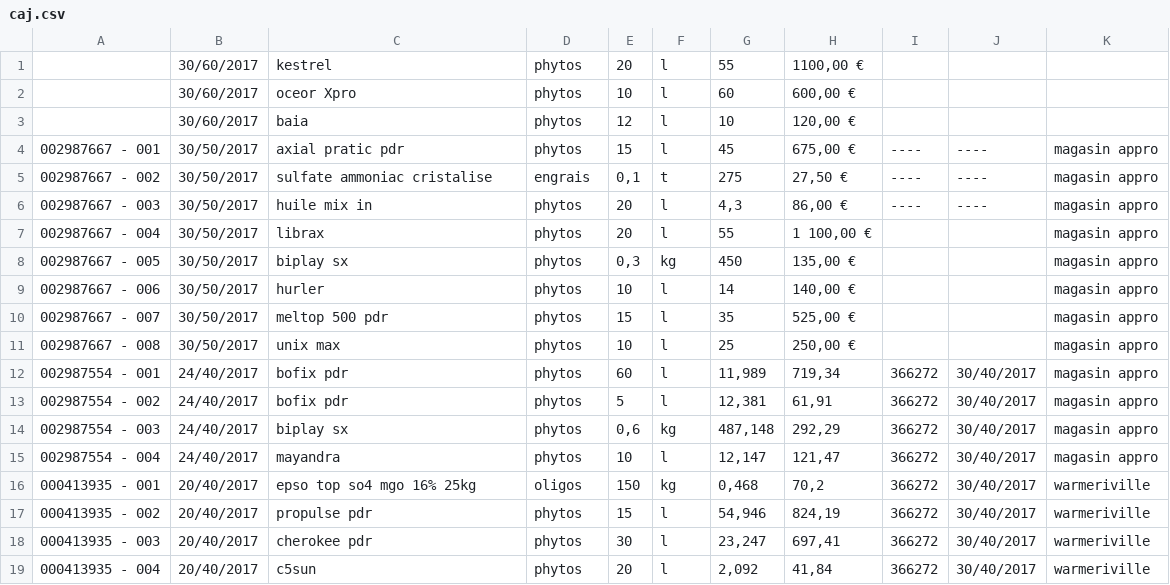
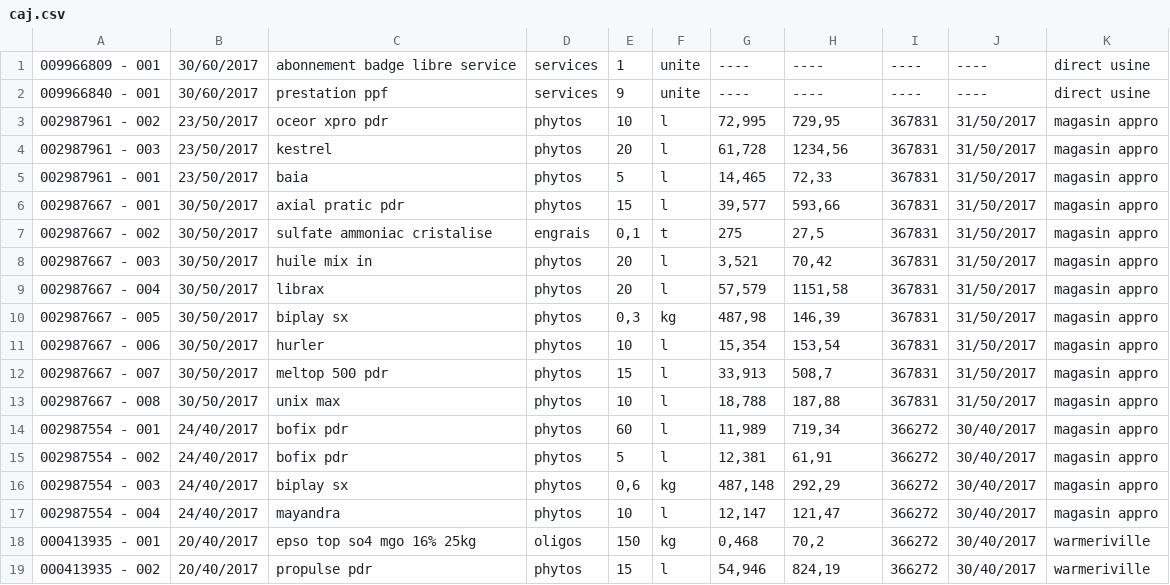
Before and after one commit to lemairec/agrimanager, a CSV file: data/caj.csv, drawn as a sheet; only a part is shown; the shorter side is filled out with more unchanged rows; the diff covers the shown part only.

```diff
--- a/data/caj.csv
+++ b/data/caj.csv
@@ -1,12 +1,14 @@
-;30/60/2017;kestrel;phytos;20;l;55;1100,00 €;;;
-;30/60/2017;oceor Xpro;phytos;10;l;60;600,00 €;;;
-;30/60/2017;baia;phytos;12;l;10;120,00 €;;;
-002987667 - 001;30/50/2017;axial pratic pdr;phytos;15;l;45;675,00 €;----;----;magasin appro
-002987667 - 002;30/50/2017;sulfate ammoniac cristalise;engrais;0,1;t;275;27,50 €;----;----;magasin appro
-002987667 - 003;30/50/2017;huile mix in;phytos;20;l;4,3;86,00 €;----;----;magasin appro
-002987667 - 004;30/50/2017;librax;phytos;20;l;55;1 100,00 €;;;magasin appro
-002987667 - 005;30/50/2017;biplay sx;phytos;0,3;kg;450;135,00 €;;;magasin appro
-002987667 - 006;30/50/2017;hurler;phytos;10;l;14;140,00 €;;;magasin appro
-002987667 - 007;30/50/2017;meltop 500 pdr;phytos;15;l;35;525,00 €;;;magasin appro
-002987667 - 008;30/50/2017;unix max;phytos;10;l;25;250,00 €;;;magasin appro
+009966809 - 001;30/60/2017;abonnement badge libre service;services;1;unite;----;----;----;----;direct usine
+009966840 - 001;30/60/2017;prestation ppf;services;9;unite;----;----;----;----;direct usine
+002987961 - 002;23/50/2017;oceor xpro pdr;phytos;10;l;72,995;729,95;367831;31/50/2017;magasin appro
+002987961 - 003;23/50/2017;kestrel;phytos;20;l;61,728;1234,56;367831;31/50/2017;magasin appro
+002987961 - 001;23/50/2017;baia;phytos;5;l;14,465;72,33;367831;31/50/2017;magasin appro
+002987667 - 001;30/50/2017;axial pratic pdr;phytos;15;l;39,577;593,66;367831;31/50/2017;magasin appro
+002987667 - 002;30/50/2017;sulfate ammoniac cristalise;engrais;0,1;t;275;27,5;367831;31/50/2017;magasin appro
+002987667 - 003;30/50/2017;huile mix in;phytos;20;l;3,521;70,42;367831;31/50/2017;magasin appro
+002987667 - 004;30/50/2017;librax;phytos;20;l;57,579;1151,58;367831;31/50/2017;magasin appro
+002987667 - 005;30/50/2017;biplay sx;phytos;0,3;kg;487,98;146,39;367831;31/50/2017;magasin appro
+002987667 - 006;30/50/2017;hurler;phytos;10;l;15,354;153,54;367831;31/50/2017;magasin appro
+002987667 - 007;30/50/2017;meltop 500 pdr;phytos;15;l;33,913;508,7;367831;31/50/2017;magasin appro
+002987667 - 008;30/50/2017;unix max;phytos;10;l;18,788;187,88;367831;31/50/2017;magasin appro
 002987554 - 001;24/40/2017;bofix pdr;phytos;60;l;11,989;719,34;366272;30/40/2017;magasin appro
```
Also changed, not shown: 8 edited cells elsewhere in this file, 5 other files.
